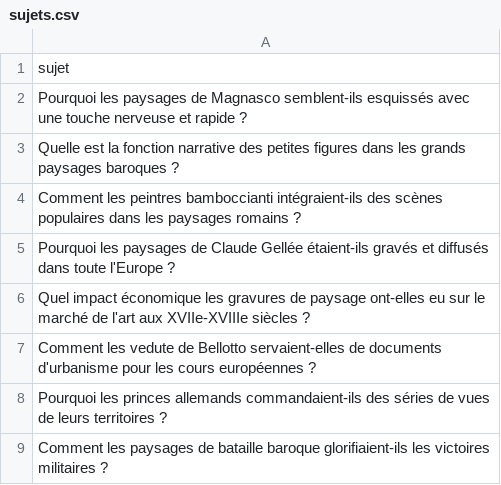
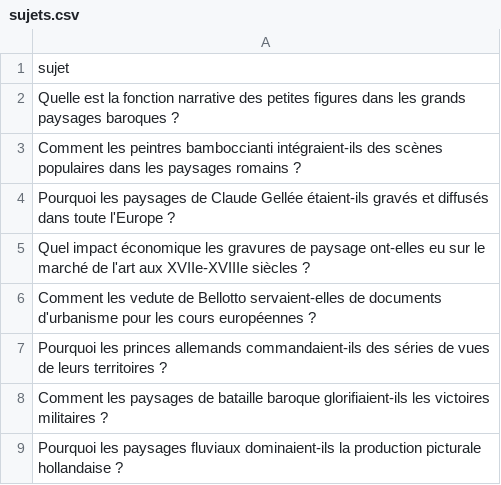
Before and after one commit to Metalosmose21/Nature-6-, a CSV file: sujets.csv, drawn as a sheet; only a part is shown; the shorter side is filled out with more unchanged rows; the diff names each change by its address in the sheet, - before the commit and + after, or states it on an @@ line.

```diff
--- a/sujets.csv
+++ b/sujets.csv
-row 2: Pourquoi les paysages de Magnasco semblent-ils esquissés avec une touche nerveuse et rapide ?
```
Also changed, not shown: 1 other file.
